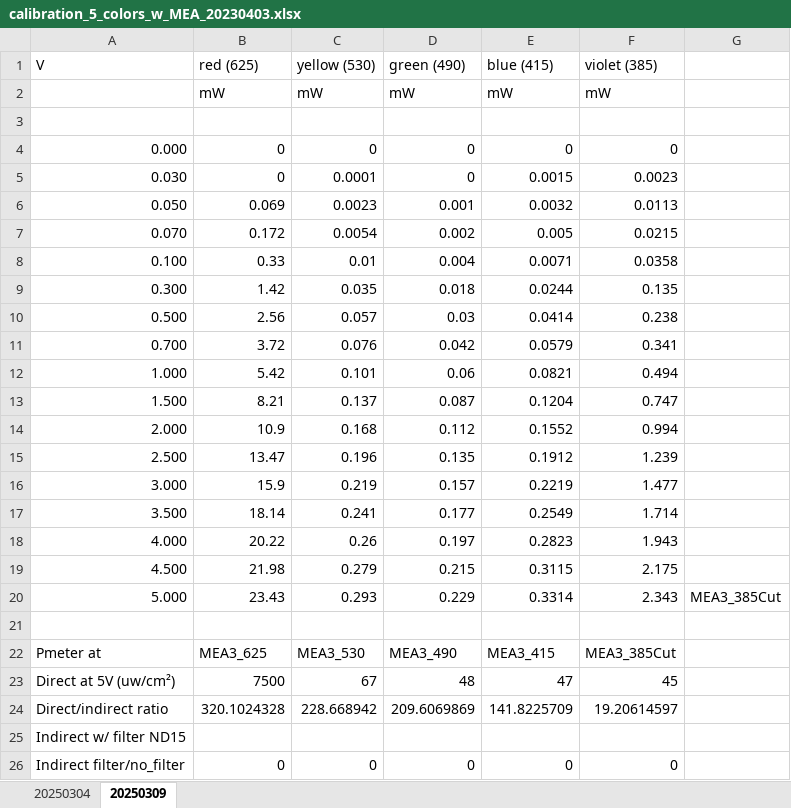
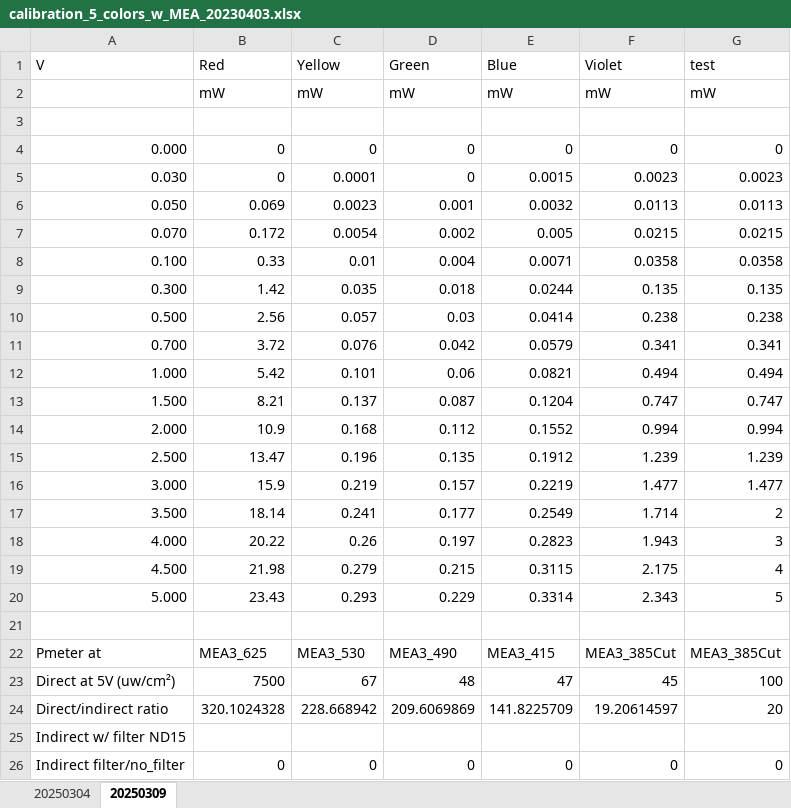
Before and after one commit to retinal-information-processing-lab/Isomerisation_to_voltage, an Excel workbook: calibration_5_colors_w_MEA_20230403.xlsx, sheet 20250309, drawn as a sheet; values as stored, in another font and other column widths than the file's, no borders; charts and pictures not drawn; the diff names each change by its address in the sheet, - before the commit and + after, or states it on an @@ line.

```diff
--- a/calibration_5_colors_w_MEA_20230403.xlsx (sheet 20250309)
+++ b/calibration_5_colors_w_MEA_20230403.xlsx (sheet 20250309)
-B1: red (625)
+B1: Red
-C1: yellow (530)
+C1: Yellow
-D1: green (490)
+D1: Green
-E1: blue (415)
+E1: Blue
-F1: violet (385)
+F1: Violet
-G1: (empty)
+G1: test
-G2 (test): (empty)
+G2 (test): mW
-G4 (test): (empty)
+G4 (test): 0
-G5 (test): (empty)
+G5 (test): 0.0023
-G6 (test): (empty)
+G6 (test): 0.0113
-G7 (test): (empty)
+G7 (test): 0.0215
-G8 (test): (empty)
+G8 (test): 0.0358
-G9 (test): (empty)
+G9 (test): 0.135
-G10 (test): (empty)
+G10 (test): 0.238
-G11 (test): (empty)
+G11 (test): 0.341
-G12 (test): (empty)
+G12 (test): 0.494
-G13 (test): (empty)
+G13 (test): 0.747
-G14 (test): (empty)
+G14 (test): 0.994
-G15 (test): (empty)
+G15 (test): 1.239
-G16 (test): (empty)
+G16 (test): 1.477
-G17 (test): (empty)
+G17 (test): 2
-G18 (test): (empty)
+G18 (test): 3
-G19 (test): (empty)
+G19 (test): 4
-G20 (test): MEA3_385Cut
+G20 (test): 5
-G22 (test): (empty)
+G22 (test): MEA3_385Cut
-G23 (test): (empty)
+G23 (test): 100
-G24 (test): (empty)
+G24 (test): 20
-G26 (test): (empty)
+G26 (test): 0
```
Also changed, not shown: charts or pictures, 9 other files.
